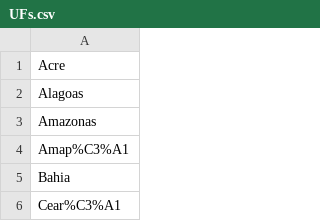
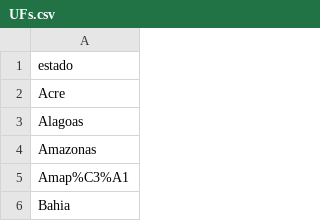
Before and after one commit to belisards/dados_auxiliares, a CSV file: UFs.csv, drawn as a sheet; only a part is shown; the shorter side is filled out with more unchanged rows.

Commit message:
Update UFs.csv

```diff
--- a/UFs.csv
+++ b/UFs.csv
@@ -1 +1,2 @@
+estado
 Acre
```
